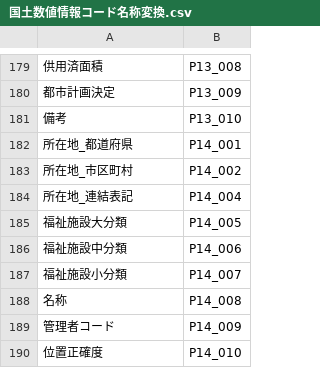
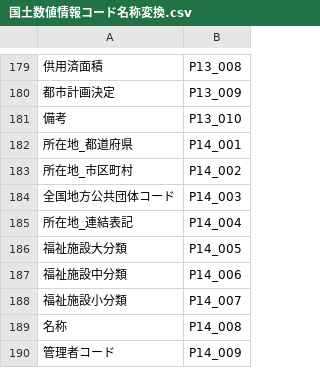
Before and after one commit to yamamoto-ryuzo/GIF_downloader, a CSV file: input_list/国土数値情報コード名称変換.csv, drawn as a sheet; only a part is shown, gaps mark what is left out; the shorter side is filled out with more unchanged rows; the diff names each change by its address in the sheet, - before the commit and + after, or states it on an @@ line.

Commit message:
Update 国土数値情報コード名称変換.csv

```diff
--- a/input_list/国土数値情報コード名称変換.csv
+++ b/input_list/国土数値情報コード名称変換.csv
+row 184: 全国地方公共団体コード | P14_003
```
